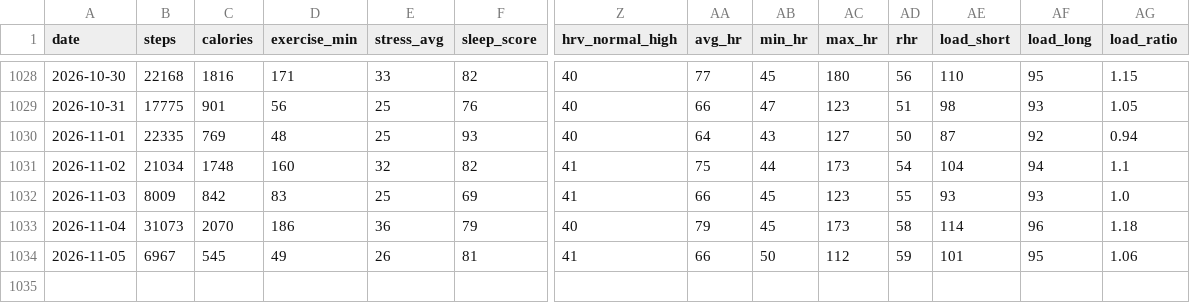
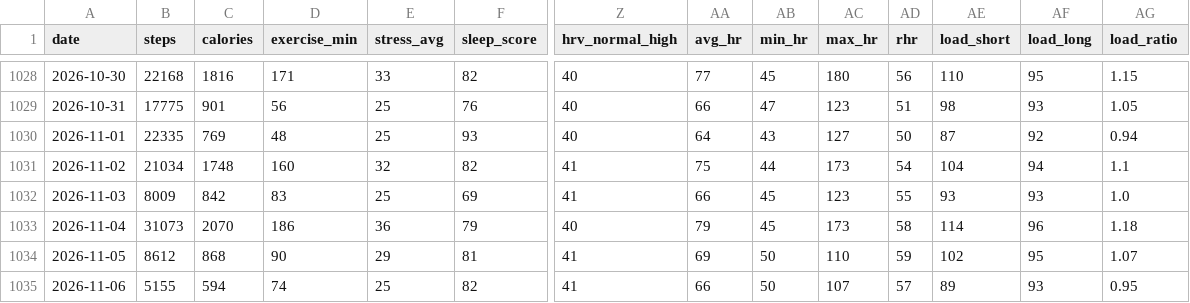
Before and after one commit to zhubao315/health, a CSV file: data/daily.csv, drawn as a sheet; only a part is shown, gaps mark what is left out; rows hold the shown columns only; the diff names each change by its address in the sheet, - before the commit and + after, or states it on an @@ line.

```diff
--- a/data/daily.csv
+++ b/data/daily.csv
-B1034 (steps): 6967
+B1034 (steps): 8612
-C1034 (calories): 545
+C1034 (calories): 868
-D1034 (exercise_min): 49
+D1034 (exercise_min): 90
-E1034 (stress_avg): 26
+E1034 (stress_avg): 29
-AA1034 (avg_hr): 66
+AA1034 (avg_hr): 69
-AC1034 (max_hr): 112
+AC1034 (max_hr): 110
-AE1034 (load_short): 101
+AE1034 (load_short): 102
-AG1034 (load_ratio): 1.06
+AG1034 (load_ratio): 1.07
+row 1035: 2026-11-06 | 5155 | 594 | 74 | 25 | 82 | 41 | 66 | 50 | 107 | 57 | 89 | 93 | 0.95
```
Also changed, not shown: data/activities.csv, data/daily_health.csv, 14 other files.
